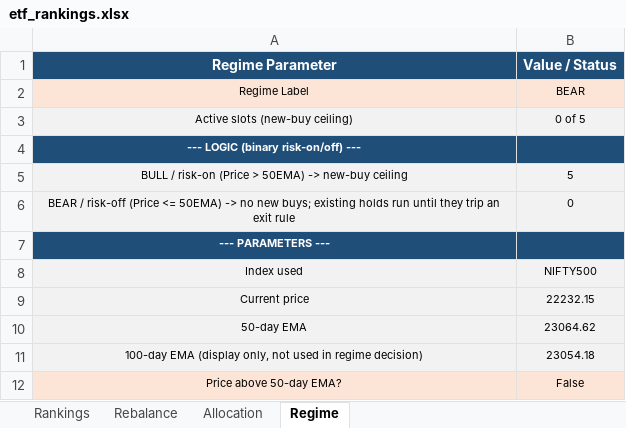
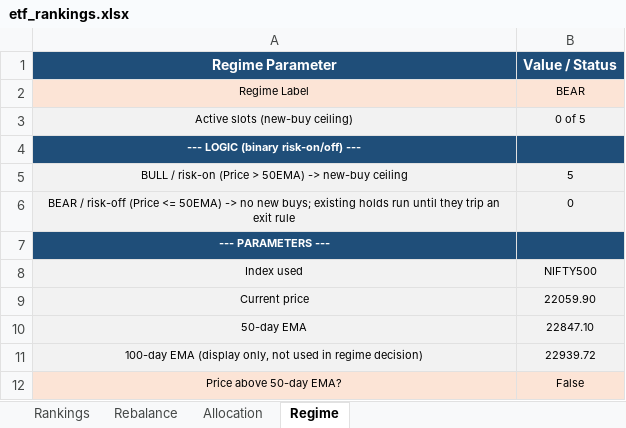
Before and after one commit to ameetst/code, an Excel workbook: momentum/ETFs/etf_rankings.xlsx, sheet Regime, drawn as a sheet; values as stored, in another font and other column widths than the file's, no borders; the diff names each change by its address in the sheet, - before the commit and + after, or states it on an @@ line.

```diff
--- a/momentum/ETFs/etf_rankings.xlsx (sheet Regime)
+++ b/momentum/ETFs/etf_rankings.xlsx (sheet Regime)
-B9 (Value / Status): 22232.15
+B9 (Value / Status): 22059.90
-B10 (Value / Status): 23064.62
+B10 (Value / Status): 22847.10
-B11 (Value / Status): 23054.18
+B11 (Value / Status): 22939.72
```
Also changed, not shown: sheet Rankings, sheet Rebalance, sheet Allocation, momentum/ETFs/ETF_updated.xlsx, momentum/Sharpe/N750_rankings.xlsx, 20 other files.
